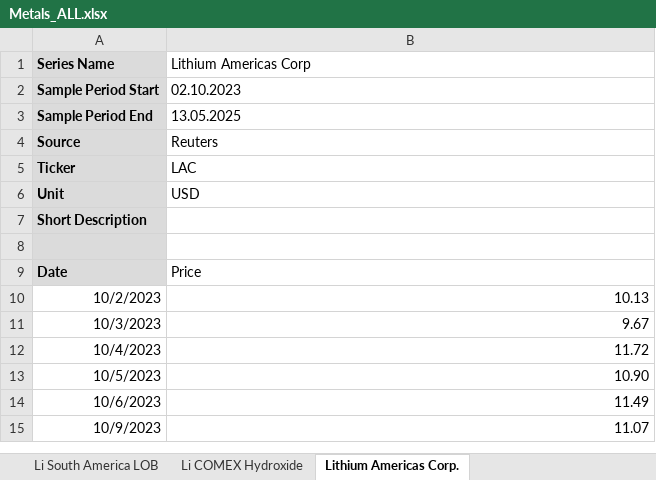
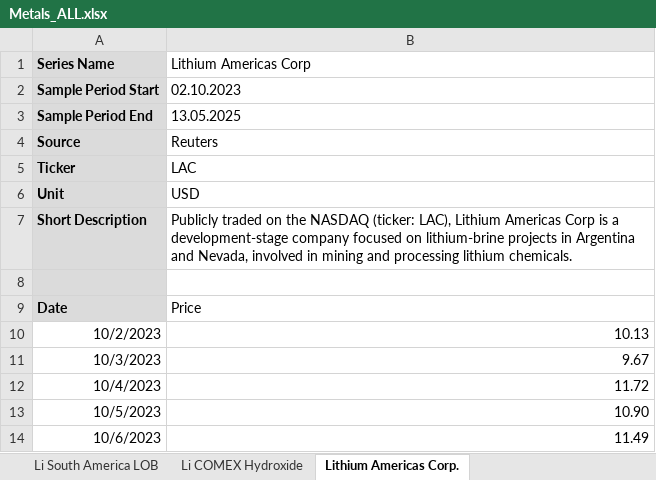
Before and after one commit to Doosheck/metals, an Excel workbook: data/Metals_ALL.xlsx, sheet Lithium Americas Corp., drawn as a sheet; only a part is shown; the shorter side is filled out with more unchanged rows; values as stored, in another font and other column widths than the file's, no borders; the diff names each change by its address in the sheet, - before the commit and + after, or states it on an @@ line.

```diff
--- a/data/Metals_ALL.xlsx (sheet Lithium Americas Corp.)
+++ b/data/Metals_ALL.xlsx (sheet Lithium Americas Corp.)
-B7 (Lithium Americas Corp): (empty)
+B7 (Lithium Americas Corp): Publicly traded on the NASDAQ (ticker: LAC), Lithium Americas Corp is a development-stage company focused on lithium-brine projects in Argentina and Nevada, involved in mining and processing lithium chemicals.
```
Also changed, not shown: sheet Co LME, sheet Li South America LOB, sheet Li Carbonate 99,5% East Asia, sheet Li Carbonate Battery Grade, sheet Ni Sprott Nickel Miners ETF, sheet LMNIDS03 LME Comdty, 2 more sheets, other sheet tabs.
